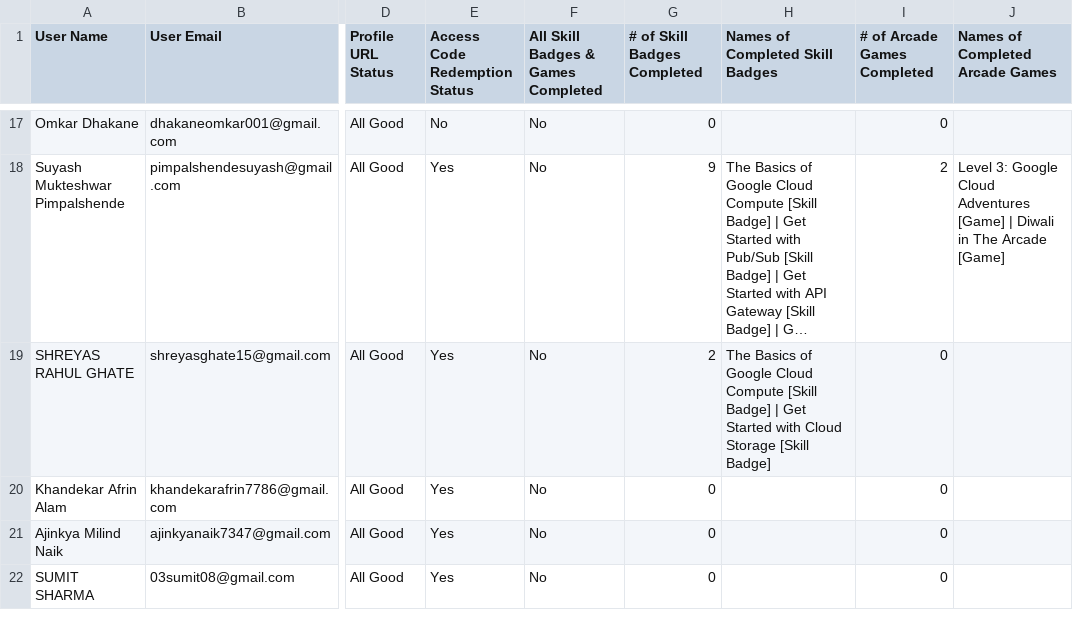
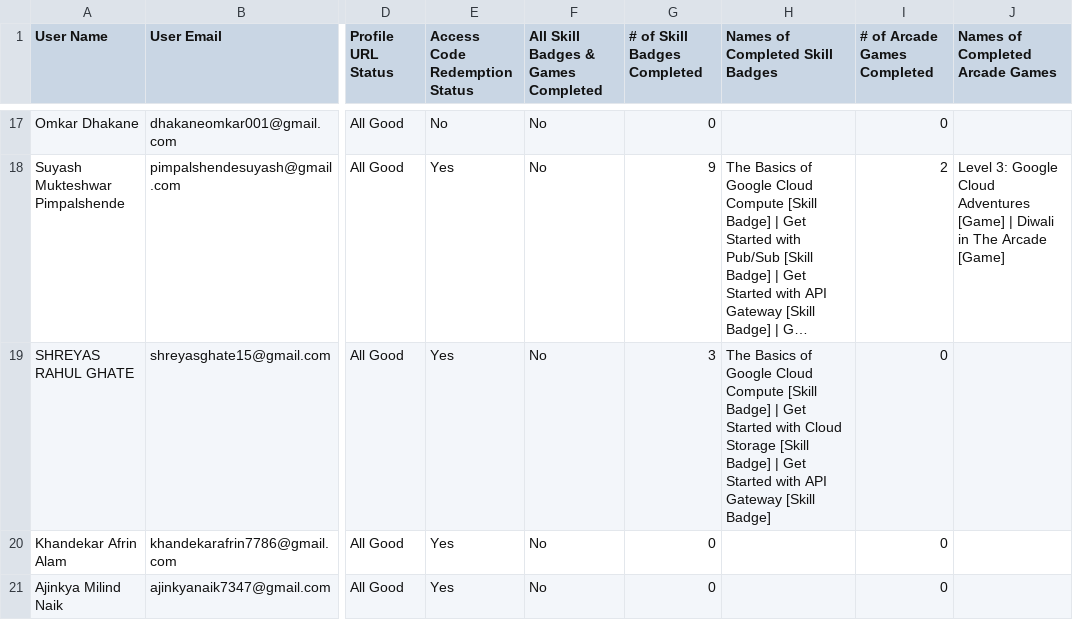
Before and after one commit to DJ-BoT07/GenAi, a CSV file: app/components/dyp2.csv (was app/components/dyp.csv), drawn as a sheet; only a part is shown, gaps mark what is left out; the shorter side is filled out with more unchanged rows; long unchanged cells end in …; the diff covers the shown part only; the diff names each change by its address in the sheet, - before the commit and + after, or states it on an @@ line.

```diff
--- a/app/components/dyp.csv
+++ b/app/components/dyp2.csv
-G19 (# of Skill Badges Completed): 2
+G19 (# of Skill Badges Completed): 3
-H19 (Names of Completed Skill Badges): …[Skill Badge]
+H19 (Names of Completed Skill Badges): …[Skill Badge] | Get Started with API Gateway [Skill Badge]
```
Also changed, not shown: 57 edited cells elsewhere in this file, 1 other file.
